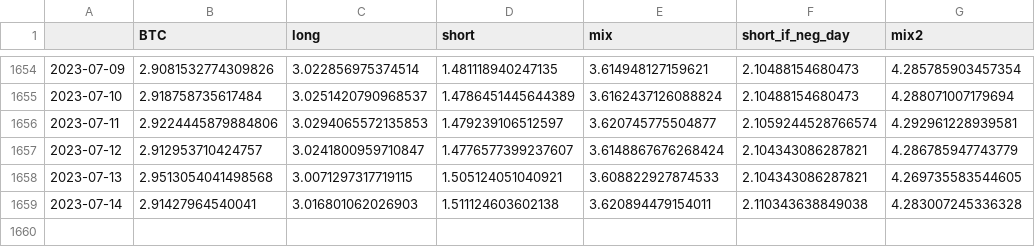
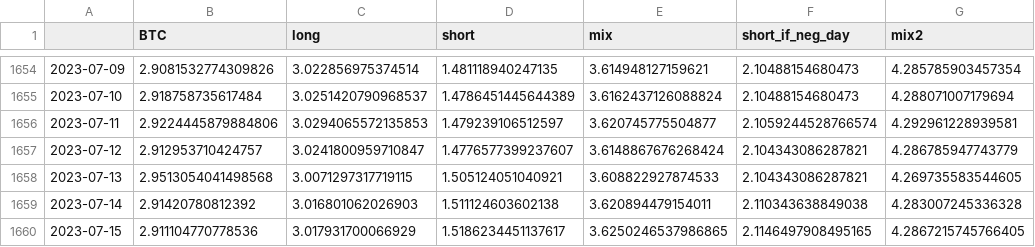
Before and after one commit to sebast759/tame_output, a CSV file: ON/bt/strategyON_bt_last.csv, drawn as a sheet; only a part is shown, gaps mark what is left out.

Commit message:
Committing strategyON_bt_last.csv

```diff
--- a/ON/bt/strategyON_bt_last.csv
+++ b/ON/bt/strategyON_bt_last.csv
@@ -1658,2 +1658,3 @@
 2023-07-13,2.9513054041498568,3.0071297317719115,1.505124051040921,3.608822927874533,2.104343086287821,4.269735583544605
-2023-07-14,2.91427964540041,3.016801062026903,1.511124603602138,3.620894479154011,2.110343638849038,4.283007245336328
+2023-07-14,2.91420780812392,3.016801062026903,1.511124603602138,3.620894479154011,2.110343638849038,4.283007245336328
+2023-07-15,2.911104770778536,3.017931700066929,1.5186234451137617,3.6250246537986865,2.1146497908495165,4.2867215745766405
```
